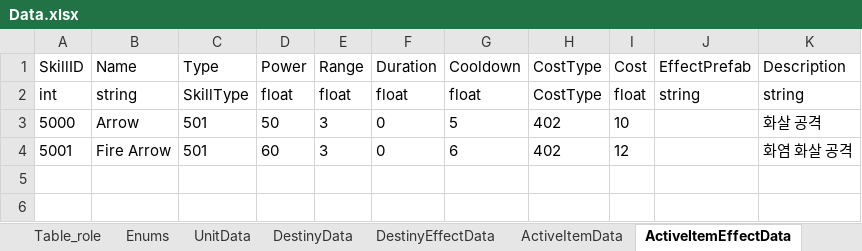
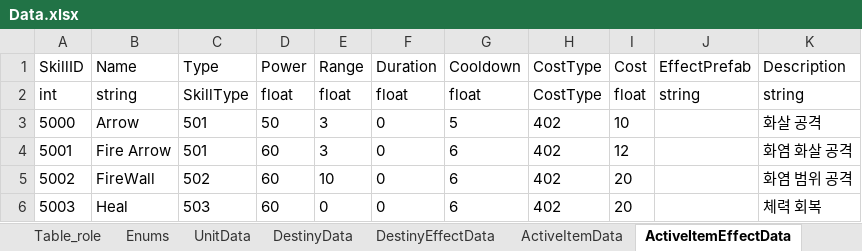
Before and after one commit to autos1123/CodeLike, an Excel workbook: Assets/DataTable/Data.xlsx, sheet ActiveItemEffectData, drawn as a sheet; values as stored, in another font and other column widths than the file's, no borders; the diff names each change by its address in the sheet, - before the commit and + after, or states it on an @@ line.

```diff
--- a/Assets/DataTable/Data.xlsx (sheet ActiveItemEffectData)
+++ b/Assets/DataTable/Data.xlsx (sheet ActiveItemEffectData)
+row 5: 5002 | FireWall | 502 | 60 | 10 | 0 | 6 | 402 | 20 |  | 화염 범위 공격
+row 6: 5003 | Heal | 503 | 60 | 0 | 0 | 6 | 402 | 20 |  | 체력 회복
```
Also changed, not shown: sheet Enums, 8 other files.
